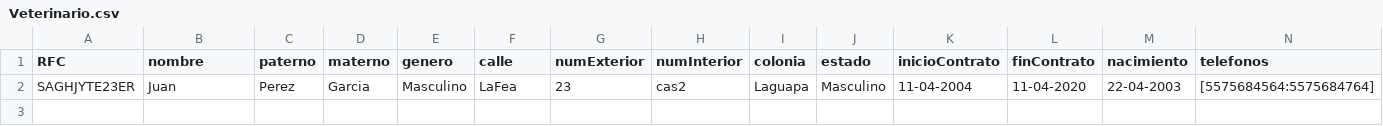
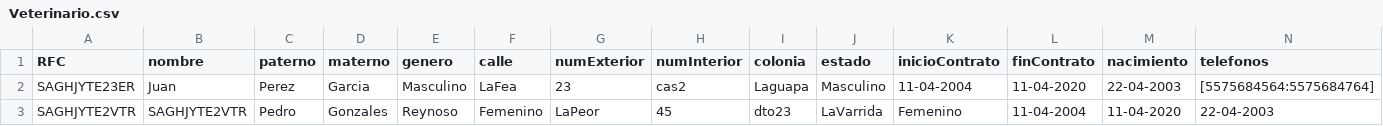
Before and after one commit to ethandamian/Practica02_TheQuerySquad, a CSV file: src/archivosCSV/Veterinario.csv, drawn as a sheet; only a part is shown; rows hold the shown columns only; the diff names each change by its address in the sheet, - before the commit and + after, or states it on an @@ line.

Commit message:
editar bioma, animal y veterinario

```diff
--- a/src/archivosCSV/Veterinario.csv
+++ b/src/archivosCSV/Veterinario.csv
+row 3: SAGHJYTE2VTR | SAGHJYTE2VTR | Pedro | Gonzales | Reynoso | Femenino | LaPeor | 45 | dto23 | LaVarrida | Femenino | 11-04-2004 | 11-04-2020 | 22-04-2003
```
Also changed, not shown: src/archivosCSV/Animal.csv, 9 other files.
